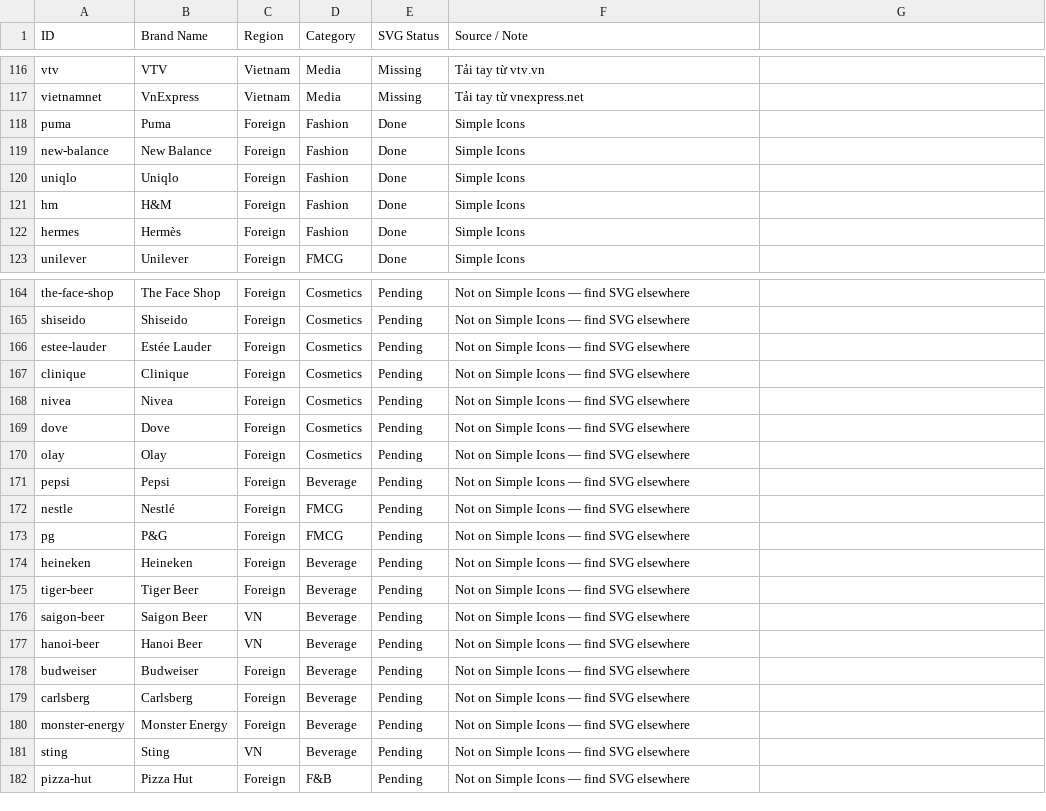
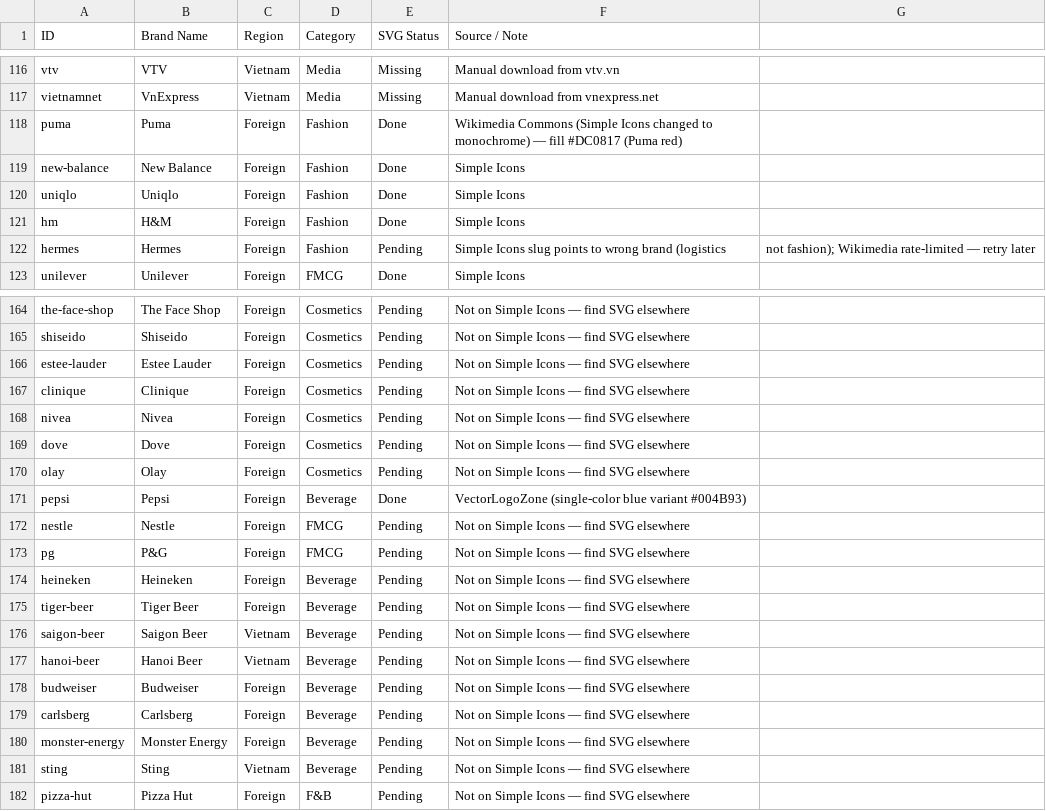
Before and after one commit to docteurmeo/MindColor, a CSV file: BRANDS_TRACKING.csv, drawn as a sheet; only a part is shown, gaps mark what is left out; the diff covers the shown part only; the diff names each change by its address in the sheet, - before the commit and + after, or states it on an @@ line.

```diff
--- a/BRANDS_TRACKING.csv
+++ b/BRANDS_TRACKING.csv
-F116 (Source / Note): Tải tay từ vtv.vn
+F116 (Source / Note): Manual download from vtv.vn
-F117 (Source / Note): Tải tay từ vnexpress.net
+F117 (Source / Note): Manual download from vnexpress.net
-F118 (Source / Note): Simple Icons
+F118 (Source / Note): Wikimedia Commons (Simple Icons changed to monochrome) — fill #DC0817 (Puma red)
-B122 (Brand Name): Hermès
+B122 (Brand Name): Hermes
-E122 (SVG Status): Done
+E122 (SVG Status): Pending
-F122 (Source / Note): Simple Icons
+F122 (Source / Note): Simple Icons slug points to wrong brand (logistics
-G122: (empty)
+G122: not fashion); Wikimedia rate-limited — retry later
-B166 (Brand Name): Estée Lauder
+B166 (Brand Name): Estee Lauder
-E171 (SVG Status): Pending
+E171 (SVG Status): Done
-F171 (Source / Note): Not on Simple Icons — find SVG elsewhere
+F171 (Source / Note): VectorLogoZone (single-color blue variant #004B93)
-B172 (Brand Name): Nestlé
+B172 (Brand Name): Nestle
-C176:C177 (Region): VN
+C176:C177 (Region): Vietnam
-C181 (Region): VN
+C181 (Region): Vietnam
```
Also changed, not shown: 74 edited cells elsewhere in this file, 32 other files.
